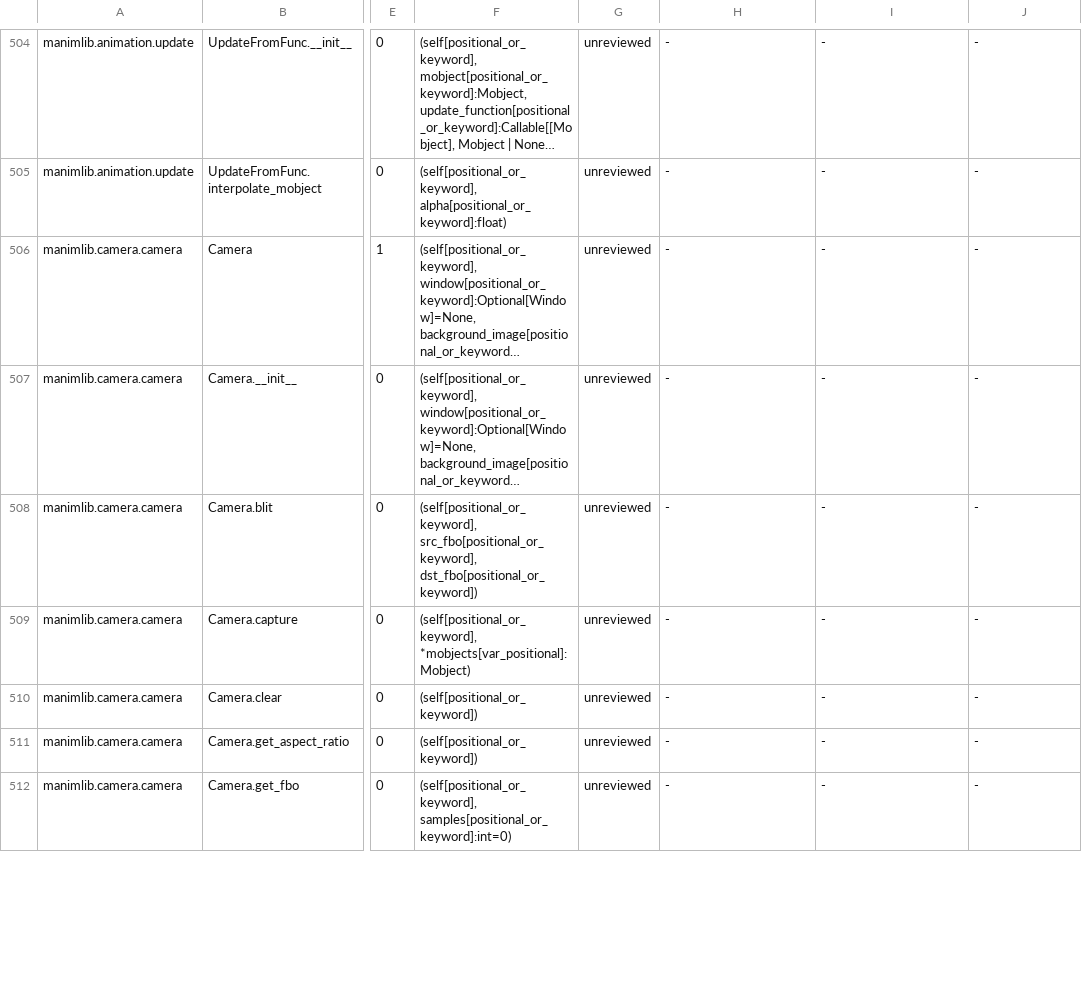
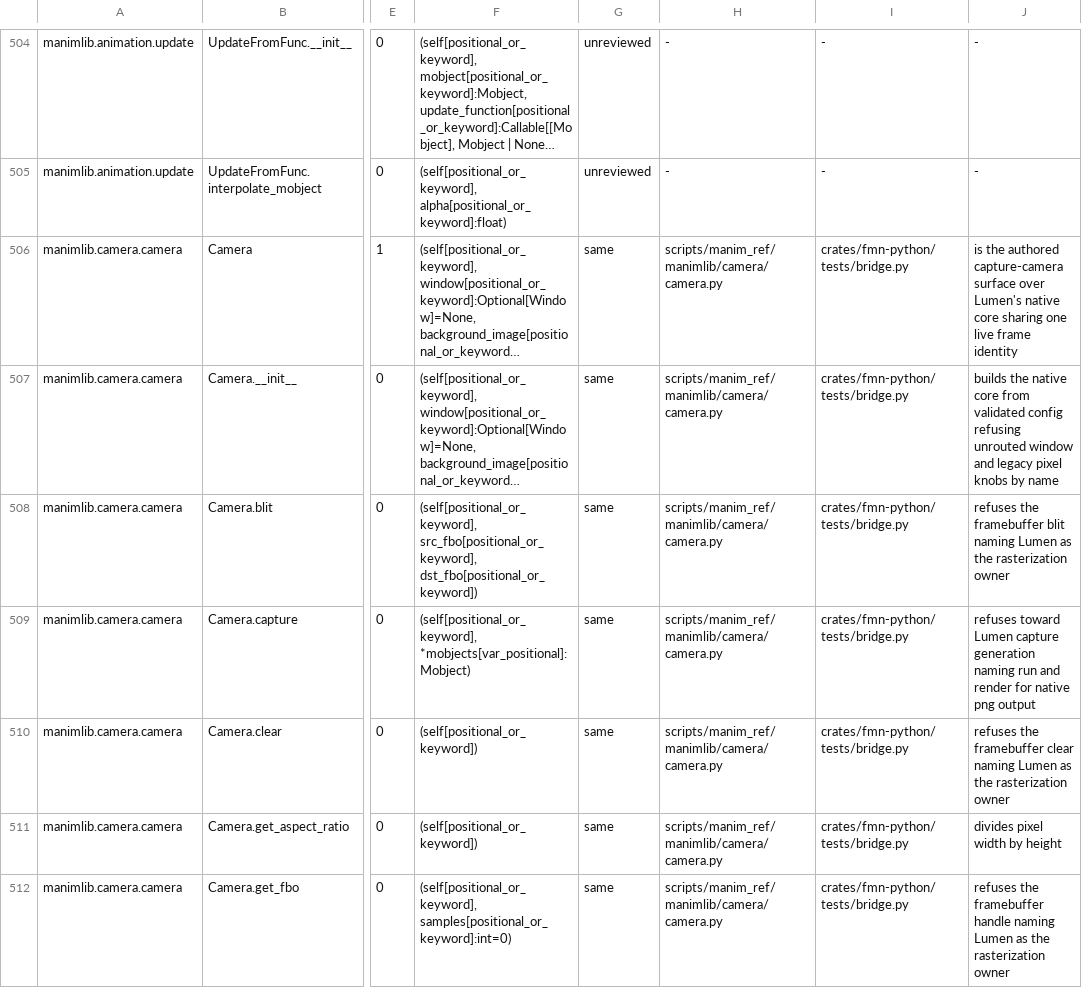
Before and after one commit to Dicklesworthstone/franken_manim, a TSV file: docs/api/ledger.tsv, drawn as a sheet; only a part is shown, gaps mark what is left out; long unchanged cells end in …; the diff covers the shown part only; the diff names each change by its address in the sheet, - before the commit and + after, or states it on an @@ line.

Commit message:
feat(python)+ledger: author Camera GL-surface refusals and rule camera.camera tranche (fm-5wq.4)
The capture-camera surface gains its OpenGL family as named capability
refusals (context/FBO/blit/clear/texture/readback toward Lumen and the
native CLI), plus pins for every pixel/frame getter, reset validation
(wording aligned to the committed 'positive pixel' contract), uniforms,
coordinate conversion, and the ThreeDCamera sample default. 29 same
rulings; convert_pixel_array discovered absent from the extracted
Reference surface and left unruled with its test kept as behavior
coverage. Coverage 1218/2483 (49.05%), ratchet 8da5a29f. api_schema
22/22 GREEN; bridge suite GREEN.

```diff
--- a/docs/api/ledger.tsv
+++ b/docs/api/ledger.tsv
-G506:G512: unreviewed
+G506:G512: same
-H506:H512: -
+H506:H512: scripts/manim_ref/manimlib/camera/camera.py
-I506:I512: -
+I506:I512: crates/fmn-python/tests/bridge.py
-J506: -
+J506: is the authored capture-camera surface over Lumen's native core sharing one live frame identity
-J507: -
+J507: builds the native core from validated config refusing unrouted window and legacy pixel knobs by name
-J508: -
+J508: refuses the framebuffer blit naming Lumen as the rasterization owner
-J509: -
+J509: refuses toward Lumen capture generation naming run and render for native png output
-J510: -
+J510: refuses the framebuffer clear naming Lumen as the rasterization owner
-J511: -
+J511: divides pixel width by height
-J512: -
+J512: refuses the framebuffer handle naming Lumen as the rasterization owner
```
Also changed, not shown: 88 edited cells elsewhere in this file, API_OVERLAY.tsv, 5 other files.
